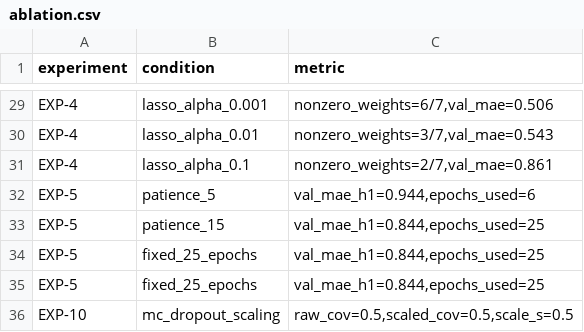
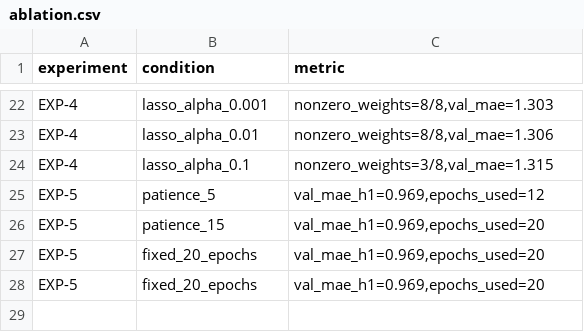
Before and after one commit to radheyashetty/TyreSense, a CSV file: reports/ablation.csv, drawn as a sheet; only a part is shown, gaps mark what is left out; removed rows and columns are numbered as before the commit, all else as after; the diff covers the shown part only; the diff names each change by its address in the sheet, - before the commit and + after, or states it on an @@ line.

```diff
--- a/reports/ablation.csv
+++ b/reports/ablation.csv
-C22 (metric): nonzero_weights=6/7,val_mae=0.506
+C22 (metric): nonzero_weights=8/8,val_mae=1.303
-C23 (metric): nonzero_weights=3/7,val_mae=0.543
+C23 (metric): nonzero_weights=8/8,val_mae=1.306
-C24 (metric): nonzero_weights=2/7,val_mae=0.861
+C24 (metric): nonzero_weights=3/8,val_mae=1.315
-C25 (metric): val_mae_h1=0.944,epochs_used=6
+C25 (metric): val_mae_h1=0.969,epochs_used=12
-C26:C28 (metric): val_mae_h1=0.844,epochs_used=25
+C26:C28 (metric): val_mae_h1=0.969,epochs_used=20
-B27:B28 (condition): fixed_25_epochs
+B27:B28 (condition): fixed_20_epochs
-row 36: EXP-10 | mc_dropout_scaling | raw_cov=0.5,scaled_cov=0.5,scale_s=0.5
```
Also changed, not shown: 7 removed rows and 20 edited cells elsewhere in this file, reports/baseline_table.csv, 3 other files.
